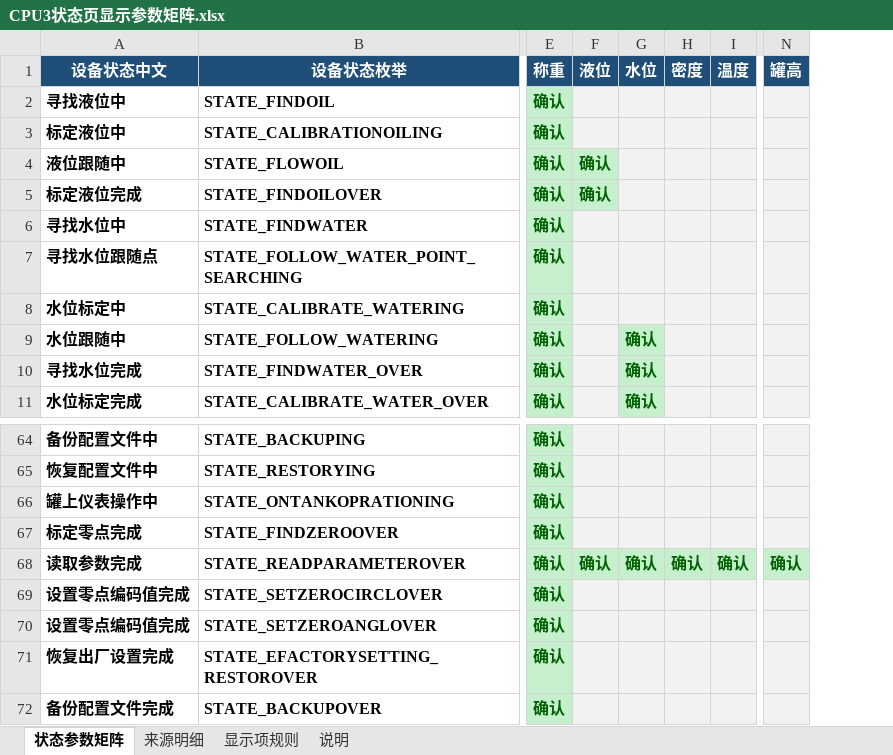
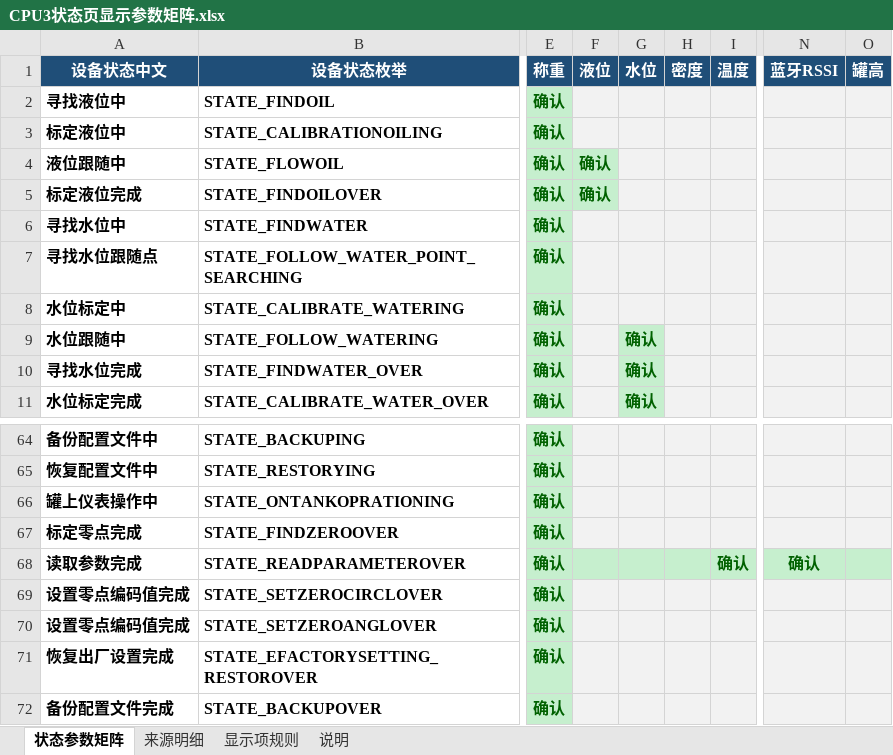
Before and after one commit to duanxuebin1998/cube, an Excel workbook: docs/04_界面与菜单/CPU3状态页显示参数矩阵.xlsx, sheet 状态参数矩阵, drawn as a sheet; only a part is shown, gaps mark what is left out; values as stored, in another font and other column widths than the file's, no borders; addresses are those after the commit; the diff names each change by its address in the sheet, - before the commit and + after, or states it on an @@ line.

```diff
--- a/docs/04_界面与菜单/CPU3状态页显示参数矩阵.xlsx (sheet 状态参数矩阵)
+++ b/docs/04_界面与菜单/CPU3状态页显示参数矩阵.xlsx (sheet 状态参数矩阵)
+column N (蓝牙RSSI), row 68: 确认
-F68 (液位): 确认
+F68 (液位): (empty)
-G68 (水位): 确认
+G68 (水位): (empty)
-H68 (密度): 确认
+H68 (密度): (empty)
-O68 (罐高): 确认
+O68 (罐高): (empty)
```
Also changed, not shown: sheet 显示项规则, sheet 来源明细, sheet 说明, 53 other files.
